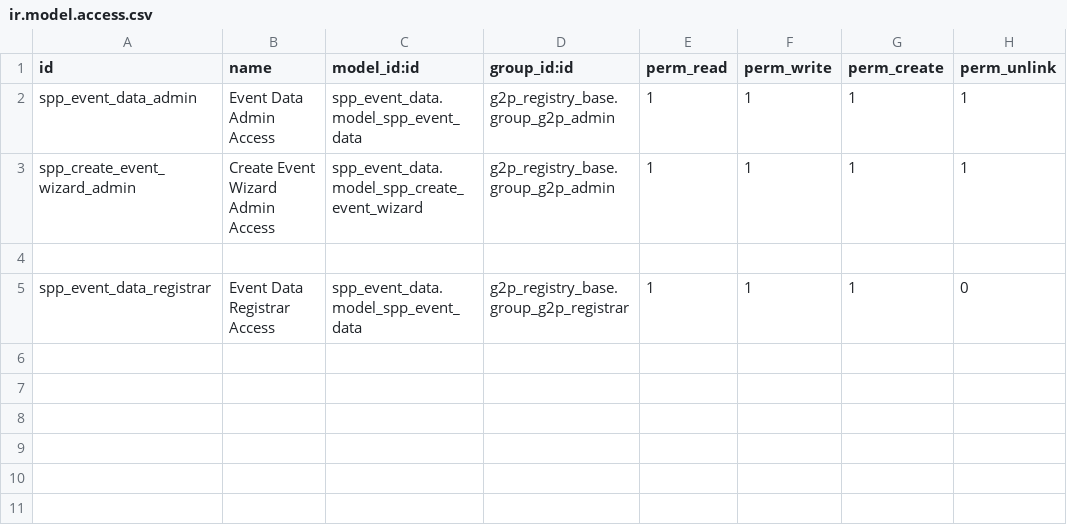
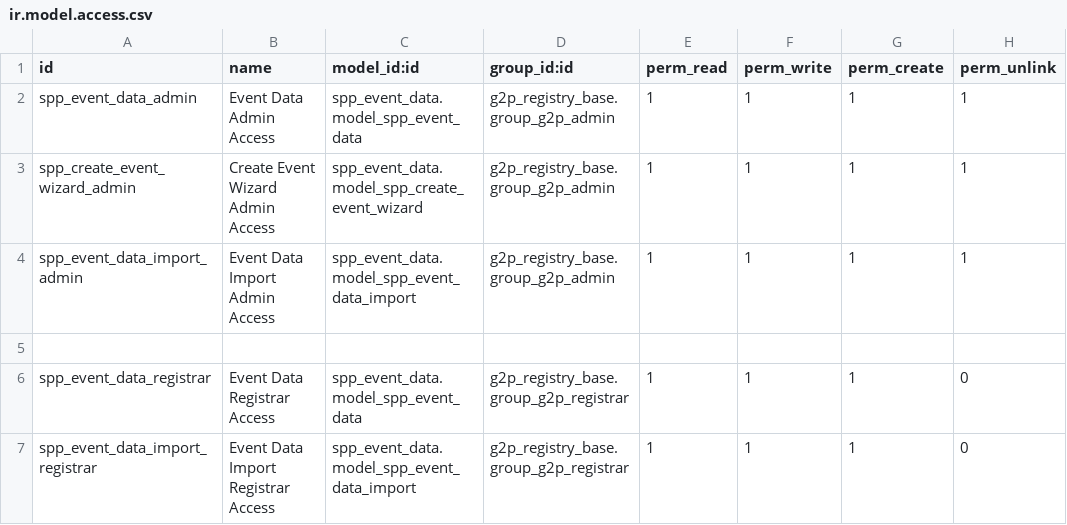
Before and after one commit to OpenSPP/openspp-modules, a CSV file: spp_event_data/security/ir.model.access.csv, drawn as a sheet; the diff names each change by its address in the sheet, - before the commit and + after, or states it on an @@ line.

```diff
--- a/spp_event_data/security/ir.model.access.csv
+++ b/spp_event_data/security/ir.model.access.csv
+row 4: spp_event_data_import_admin | Event Data Import Admin Access | spp_event_data.model_spp_event_data_import | g2p_registry_base.group_g2p_admin | 1 | 1 | 1 | 1
+row 7: spp_event_data_import_registrar | Event Data Import Registrar Access | spp_event_data.model_spp_event_data_import | g2p_registry_base.group_g2p_registrar | 1 | 1 | 1 | 0
```
Also changed, not shown: spp_event_demo/security/ir.model.access.csv, 8 other files.
